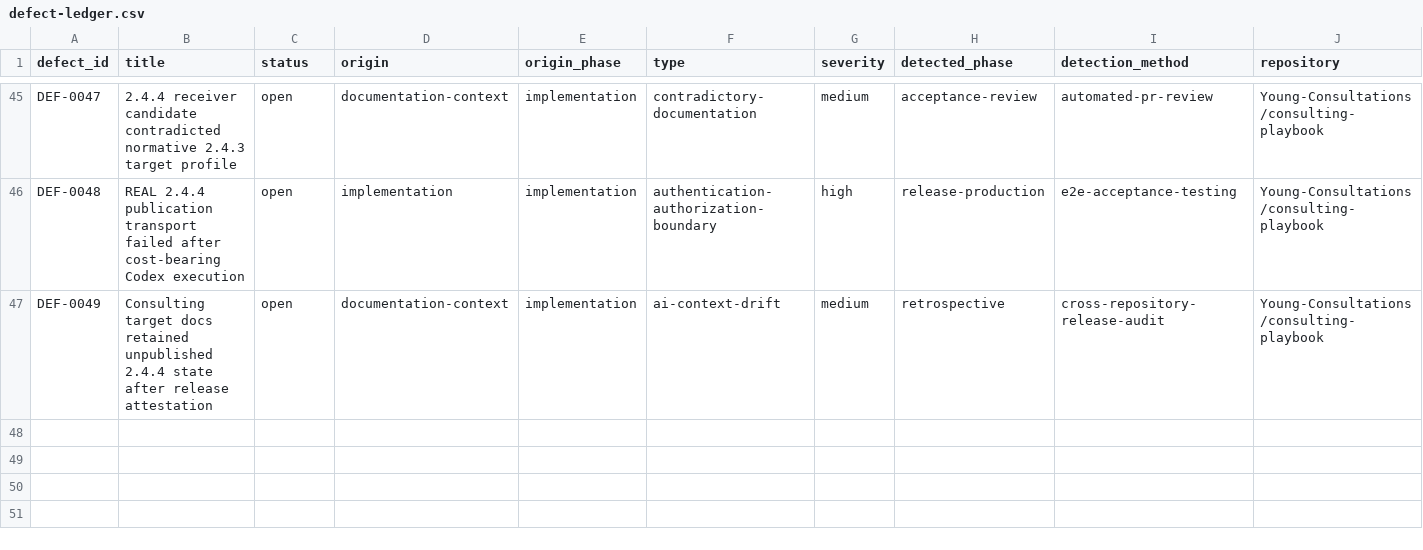
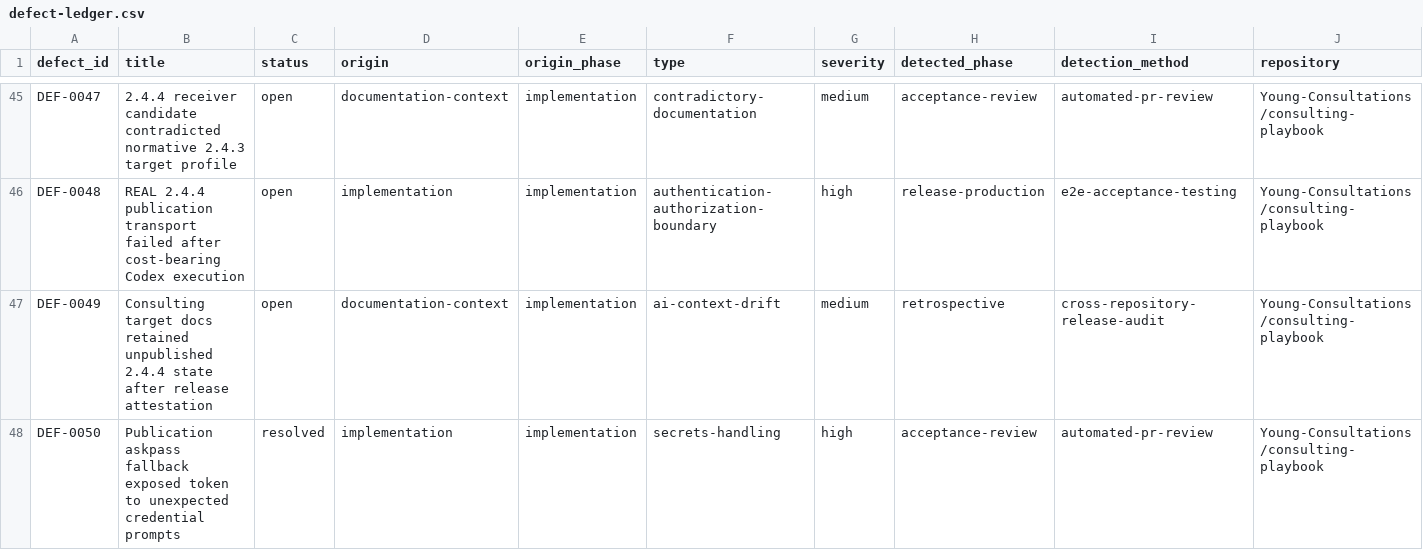
Before and after one commit to Young-Consultations/consulting-playbook, a CSV file: ai-sdlc/defects/defect-ledger.csv, drawn as a sheet; only a part is shown, gaps mark what is left out; rows hold the shown columns only; the diff names each change by its address in the sheet, - before the commit and + after, or states it on an @@ line.

Commit message:
Record askpass review defect

```diff
--- a/ai-sdlc/defects/defect-ledger.csv
+++ b/ai-sdlc/defects/defect-ledger.csv
+row 48: DEF-0050 | Publication askpass fallback exposed token to unexpected credential prompts | resolved | implementation | implementation | secrets-handling | high | acceptance-review | automated-pr-review | Young-Consultations/consulting-playbook
```
